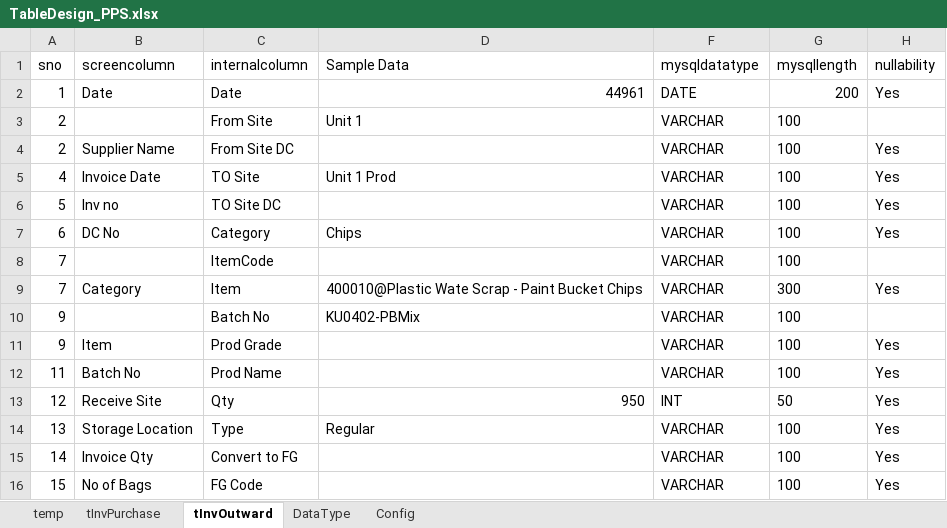
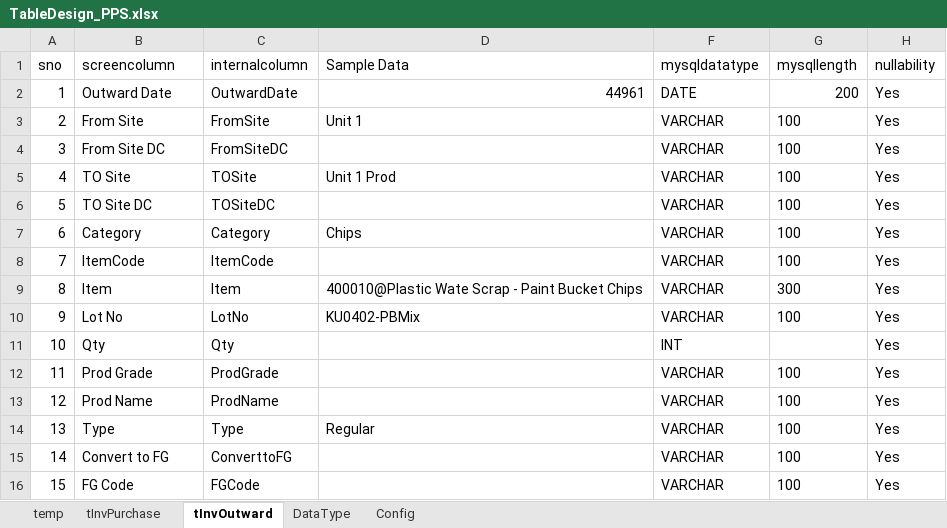
Before and after one commit to mohamedrizwans/BISolutions, an Excel workbook: MySQL Table Generator/TableDesign_PPS.xlsx, sheet tInvOutward, drawn as a sheet; values as stored, in another font and other column widths than the file's, no borders; table styles not drawn; removed rows and columns are numbered as before the commit, all else as after; the diff names each change by its address in the sheet, - before the commit and + after, or states it on an @@ line.

```diff
--- a/MySQL Table Generator/TableDesign_PPS.xlsx (sheet tInvOutward)
+++ b/MySQL Table Generator/TableDesign_PPS.xlsx (sheet tInvOutward)
-B2 (screencolumn): Date
+B2 (screencolumn): Outward Date
-C2 (internalcolumn): Date
+C2 (internalcolumn): OutwardDate
-B3 (screencolumn): (empty)
+B3 (screencolumn): From Site
-C3 (internalcolumn): From Site
+C3 (internalcolumn): FromSite
-H3 (nullability): (empty)
+H3 (nullability): Yes
-A4 (sno): 2
+A4 (sno): 3
-B4 (screencolumn): Supplier Name
+B4 (screencolumn): From Site DC
-C4 (internalcolumn): From Site DC
+C4 (internalcolumn): FromSiteDC
-B5 (screencolumn): Invoice Date
+B5 (screencolumn): TO Site
-C5 (internalcolumn): TO Site
+C5 (internalcolumn): TOSite
-B6 (screencolumn): Inv no
+B6 (screencolumn): TO Site DC
-C6 (internalcolumn): TO Site DC
+C6 (internalcolumn): TOSiteDC
-B7 (screencolumn): DC No
+B7 (screencolumn): Category
-B8 (screencolumn): (empty)
+B8 (screencolumn): ItemCode
-H8 (nullability): (empty)
+H8 (nullability): Yes
-row 9: 7 | Category | Item | 400010@Plastic Wate Scrap - Paint Bucket Chips | VARCHAR | 300 | Yes
-row 10: 9 |  | Batch No | KU0402-PBMix | VARCHAR | 100
-A9 (sno): 9
+A9 (sno): 8
-C9 (internalcolumn): Prod Grade
+C9 (internalcolumn): Item
-D9 (Sample Data): (empty)
+D9 (Sample Data): 400010@Plastic Wate Scrap - Paint Bucket Chips
-G9 (mysqllength): 100
+G9 (mysqllength): 300
+row 10: 9 | Lot No | LotNo | KU0402-PBMix | VARCHAR | 100 | Yes
+row 11: 10 | Qty | Qty |  | INT |  | Yes
-B12 (screencolumn): Batch No
+B12 (screencolumn): Prod Grade
-C12 (internalcolumn): Prod Name
+C12 (internalcolumn): ProdGrade
-row 13: 12 | Receive Site | Qty | 950 | INT | 50 | Yes
+row 13: 12 | Prod Name | ProdName |  | VARCHAR | 100 | Yes
-B14 (screencolumn): Storage Location
+B14 (screencolumn): Type
-B15 (screencolumn): Invoice Qty
+B15 (screencolumn): Convert to FG
-C15 (internalcolumn): Convert to FG
+C15 (internalcolumn): ConverttoFG
-B16 (screencolumn): No of Bags
+B16 (screencolumn): FG Code
-C16 (internalcolumn): FG Code
+C16 (internalcolumn): FGCode
```
Also changed, not shown: sheet temp, sheet tInvPurchase, formulas that keep their value, hidden cells, MySQL Table Generator/TableDesign_ZTX.xlsx, 15 other files.
